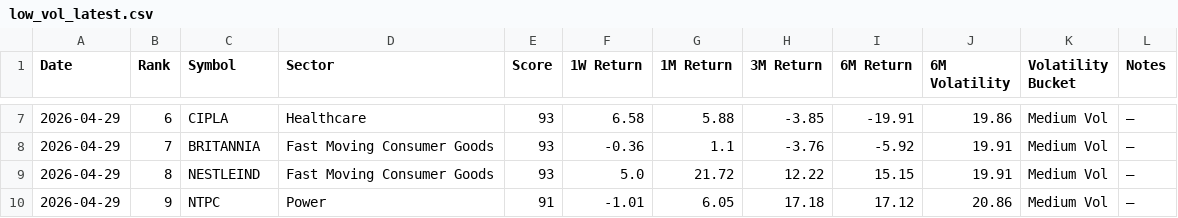
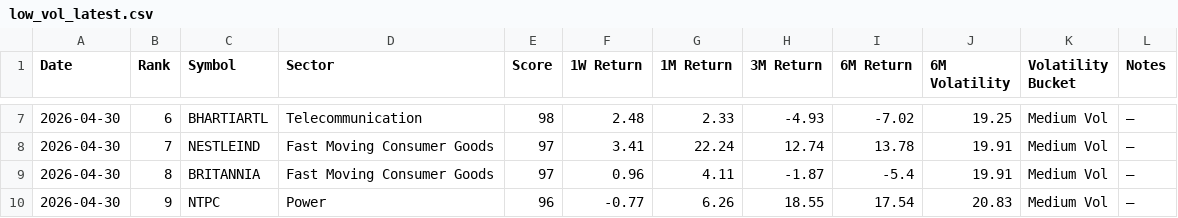
Before and after one commit to lightninbulls-stack/hanush-app, a CSV file: backend/data/low_vol_latest.csv, drawn as a sheet; only a part is shown, gaps mark what is left out; the diff covers the shown part only.

```diff
--- a/backend/data/low_vol_latest.csv
+++ b/backend/data/low_vol_latest.csv
@@ -7,4 +7,4 @@ Date,Rank,Symbol,Sector,Score,1W Return,1M Return,3M Return,6M Return,6M Volatil
-2026-04-29,6,CIPLA,Healthcare,93,6.58,5.88,-3.85,-19.91,19.86,Medium Vol,—
-2026-04-29,7,BRITANNIA,Fast Moving Consumer Goods,93,-0.36,1.1,-3.76,-5.92,19.91,Medium Vol,—
-2026-04-29,8,NESTLEIND,Fast Moving Consumer Goods,93,5.0,21.72,12.22,15.15,19.91,Medium Vol,—
-2026-04-29,9,NTPC,Power,91,-1.01,6.05,17.18,17.12,20.86,Medium Vol,—
+2026-04-30,6,BHARTIARTL,Telecommunication,98,2.48,2.33,-4.93,-7.02,19.25,Medium Vol,—
+2026-04-30,7,NESTLEIND,Fast Moving Consumer Goods,97,3.41,22.24,12.74,13.78,19.91,Medium Vol,—
+2026-04-30,8,BRITANNIA,Fast Moving Consumer Goods,97,0.96,4.11,-1.87,-5.4,19.91,Medium Vol,—
+2026-04-30,9,NTPC,Power,96,-0.77,6.26,18.55,17.54,20.83,Medium Vol,—
```
Also changed, not shown: 122 edited cells elsewhere in this file.
